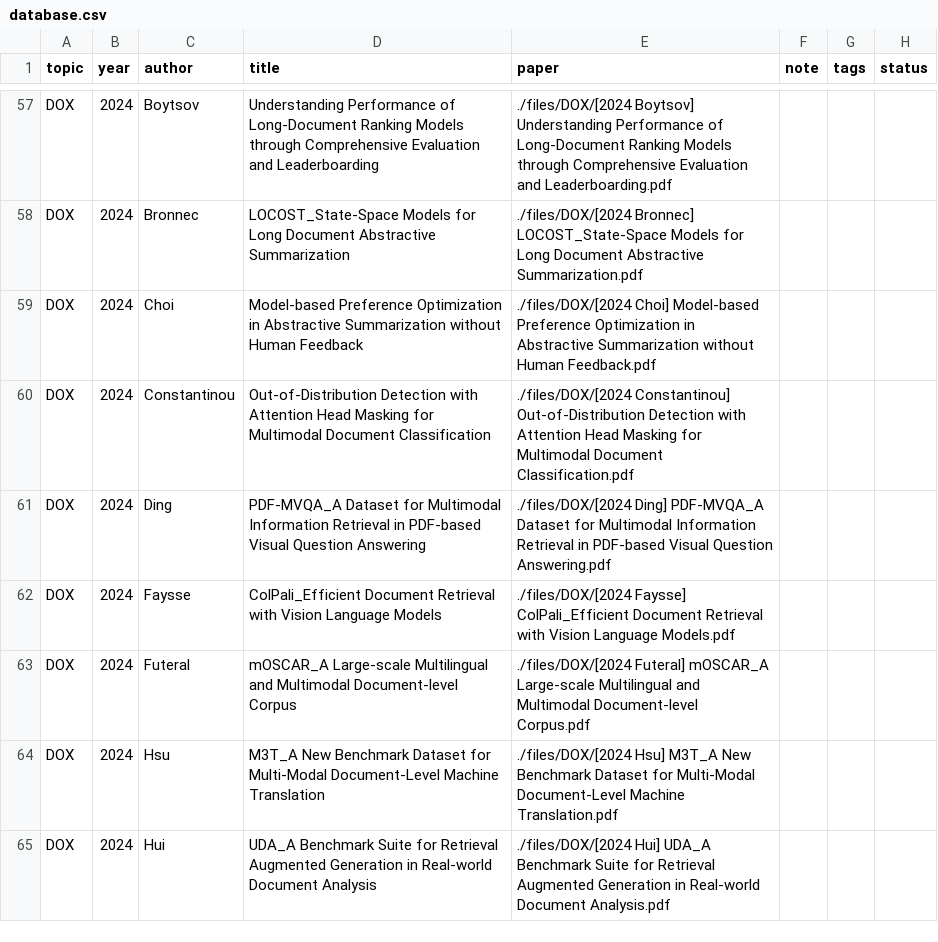
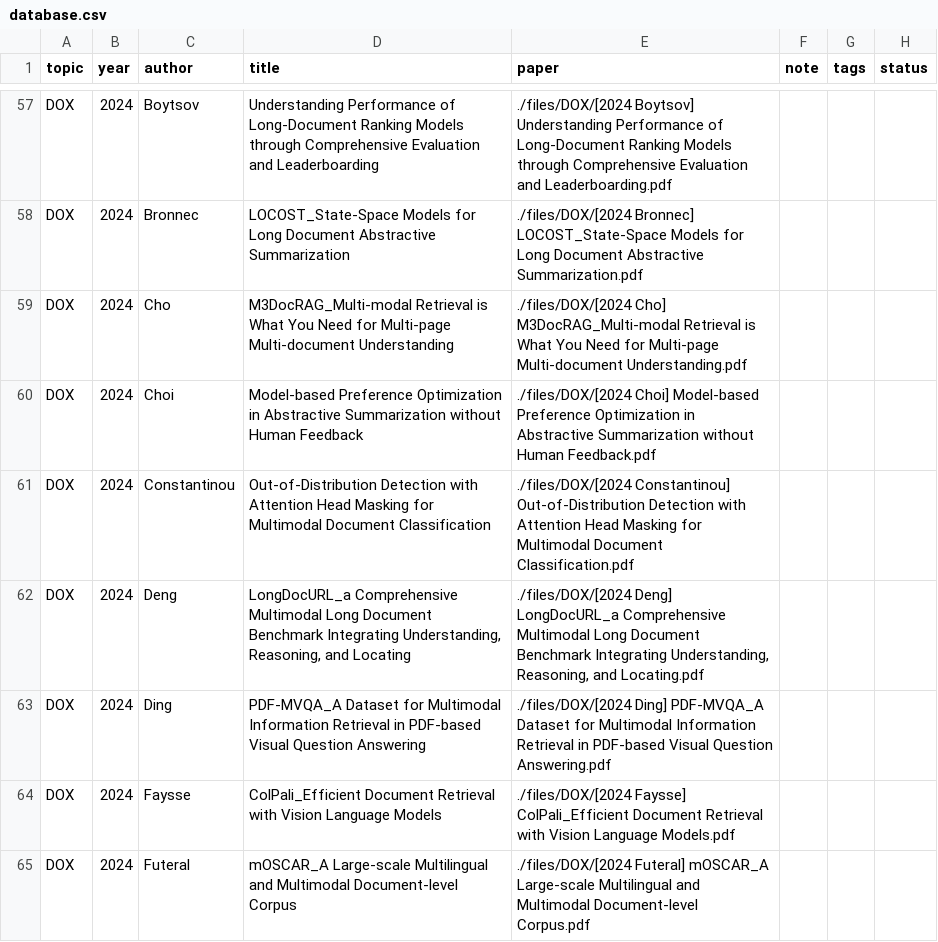
Before and after one commit to Gwanbou/Papers, a CSV file: automation/database.csv, drawn as a sheet; only a part is shown, gaps mark what is left out; the shorter side is filled out with more unchanged rows; the diff covers the shown part only.

```diff
--- a/automation/database.csv
+++ b/automation/database.csv
@@ -58,4 +58,6 @@ DOX,2024,Boytsov,Understanding Performance of Long-Document Ranking Models throu
 DOX,2024,Bronnec,LOCOST_State-Space Models for Long Document Abstractive Summarization,./files/DOX/[2024 Bronnec] LOCOST_State-Space Models for Long Document Abstractive Summarization.pdf,,,
+DOX,2024,Cho,M3DocRAG_Multi-modal Retrieval is What You Need for Multi-page Multi-document Understanding,./files/DOX/[2024 Cho] M3DocRAG_Multi-modal Retrieval is What You Need for Multi-page Multi-document Understanding.pdf,,,
 DOX,2024,Choi,Model-based Preference Optimization in Abstractive Summarization without Human Feedback,./files/DOX/[2024 Choi] Model-based Preference Optimization in Abstractive Summarization without Human Feedback.pdf,,,
 DOX,2024,Constantinou,Out-of-Distribution Detection with Attention Head Masking for Multimodal Document Classification,./files/DOX/[2024 Constantinou] Out-of-Distribution Detection with Attention Head Masking for Multimodal Document Classification.pdf,,,
+DOX,2024,Deng,"LongDocURL_a Comprehensive Multimodal Long Document Benchmark Integrating Understanding, Reasoning, and Locating","./files/DOX/[2024 Deng] LongDocURL_a Comprehensive Multimodal Long Document Benchmark Integrating Understanding, Reasoning, and Locating.pdf",,,
 DOX,2024,Ding,PDF-MVQA_A Dataset for Multimodal Information Retrieval in PDF-based Visual Question Answering,./files/DOX/[2024 Ding] PDF-MVQA_A Dataset for Multimodal Information Retrieval in PDF-based Visual Question Answering.pdf,,,
```
Also changed, not shown: 28 added rows elsewhere in this file, 36 other files.
